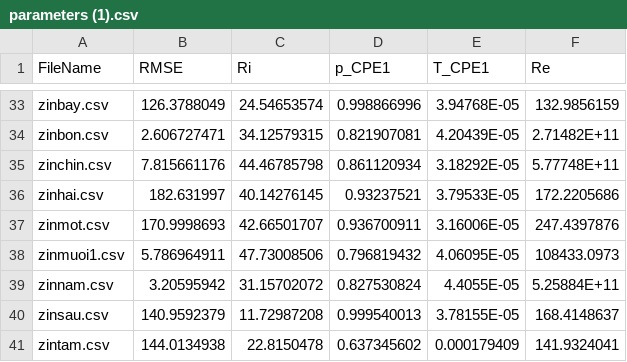
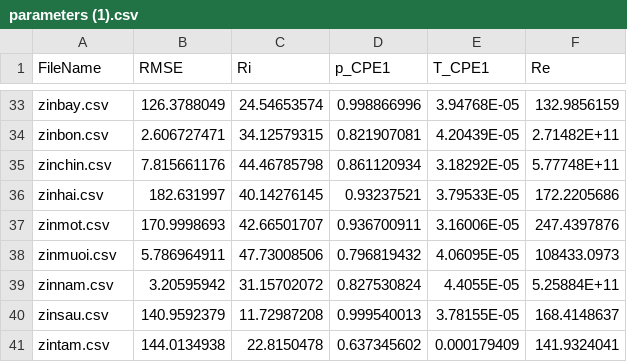
Before and after one commit to phithuong-ng/Meat_Borax, a CSV file: parameters (1).csv, drawn as a sheet; only a part is shown, gaps mark what is left out.

```diff
--- a/parameters (1).csv
+++ b/parameters (1).csv
@@ -37,3 +37,3 @@ zinhai.csv,182.631997,40.14276145,0.93237521,3.79533E-05,172.2205686
 zinmot.csv,170.9998693,42.66501707,0.936700911,3.16006E-05,247.4397876
-zinmuoi1.csv,5.786964911,47.73008506,0.796819432,4.06095E-05,108433.0973
+zinmuoi.csv,5.786964911,47.73008506,0.796819432,4.06095E-05,108433.0973
 zinnam.csv,3.20595942,31.15702072,0.827530824,4.4055E-05,5.25884E+11
```
Also changed, not shown: 3 other files.
